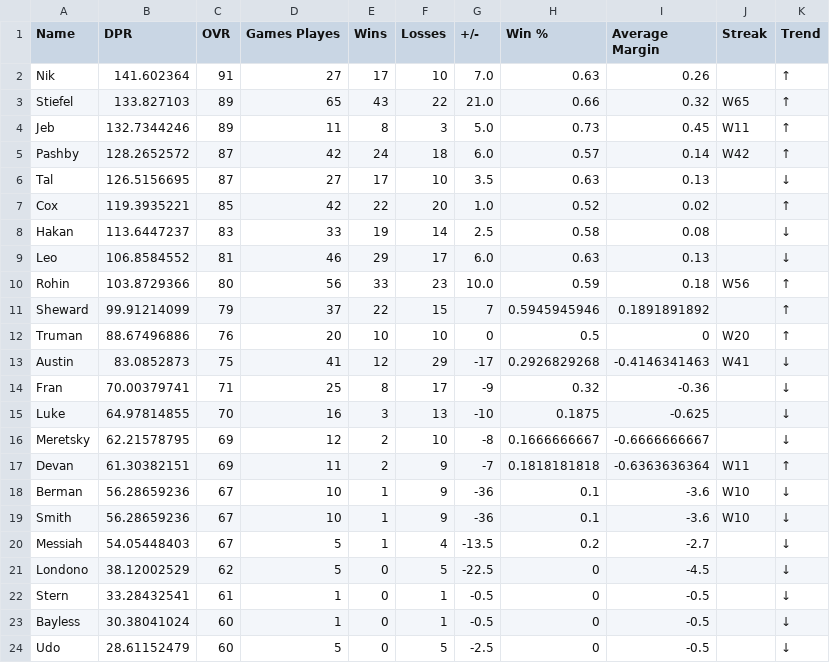
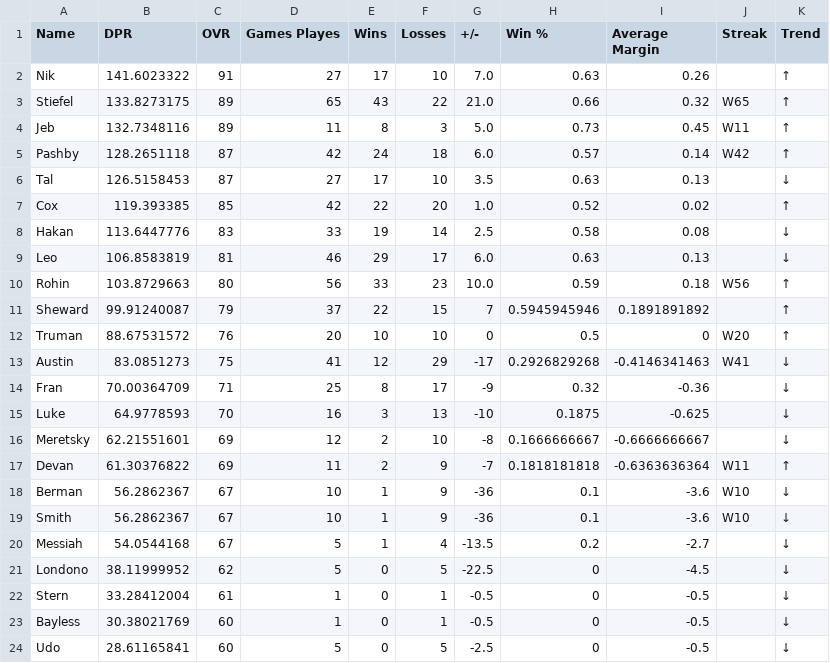
Before and after one commit to adamstiefel06/dpong-leaderboard, a CSV file: leaderboard.csv, drawn as a sheet.

```diff
--- a/leaderboard.csv
+++ b/leaderboard.csv
@@ -1,24 +1,24 @@
 Name,DPR,OVR,Games Playes,Wins,Losses,+/-,Win %,Average Margin,Streak,Trend
-Nik,141.602364,91,27,17,10,7.0,0.63,0.26,,↑
-Stiefel,133.827103,89,65,43,22,21.0,0.66,0.32,W65,↑
-Jeb,132.7344246,89,11,8,3,5.0,0.73,0.45,W11,↑
-Pashby,128.2652572,87,42,24,18,6.0,0.57,0.14,W42,↑
-Tal,126.5156695,87,27,17,10,3.5,0.63,0.13,,↓
-Cox,119.3935221,85,42,22,20,1.0,0.52,0.02,,↑
-Hakan,113.6447237,83,33,19,14,2.5,0.58,0.08,,↓
-Leo,106.8584552,81,46,29,17,6.0,0.63,0.13,,↓
-Rohin,103.8729366,80,56,33,23,10.0,0.59,0.18,W56,↑
-Sheward,99.91214099,79,37,22,15,7,0.5945945946,0.1891891892,,↑
-Truman,88.67496886,76,20,10,10,0,0.5,0,W20,↑
-Austin,83.0852873,75,41,12,29,-17,0.2926829268,-0.4146341463,W41,↓
-Fran,70.00379741,71,25,8,17,-9,0.32,-0.36,,↓
-Luke,64.97814855,70,16,3,13,-10,0.1875,-0.625,,↓
-Meretsky,62.21578795,69,12,2,10,-8,0.1666666667,-0.6666666667,,↓
-Devan,61.30382151,69,11,2,9,-7,0.1818181818,-0.6363636364,W11,↑
-Berman,56.28659236,67,10,1,9,-36,0.1,-3.6,W10,↓
-Smith,56.28659236,67,10,1,9,-36,0.1,-3.6,W10,↓
-Messiah,54.05448403,67,5,1,4,-13.5,0.2,-2.7,,↓
-Londono,38.12002529,62,5,0,5,-22.5,0,-4.5,,↓
-Stern,33.28432541,61,1,0,1,-0.5,0,-0.5,,↓
-Bayless,30.38041024,60,1,0,1,-0.5,0,-0.5,,↓
-Udo,28.61152479,60,5,0,5,-2.5,0,-0.5,,↓
+Nik,141.6023322,91,27,17,10,7.0,0.63,0.26,,↑
+Stiefel,133.8273175,89,65,43,22,21.0,0.66,0.32,W65,↑
+Jeb,132.7348116,89,11,8,3,5.0,0.73,0.45,W11,↑
+Pashby,128.2651118,87,42,24,18,6.0,0.57,0.14,W42,↑
+Tal,126.5158453,87,27,17,10,3.5,0.63,0.13,,↓
+Cox,119.393385,85,42,22,20,1.0,0.52,0.02,,↑
+Hakan,113.6447776,83,33,19,14,2.5,0.58,0.08,,↓
+Leo,106.8583819,81,46,29,17,6.0,0.63,0.13,,↓
+Rohin,103.8729663,80,56,33,23,10.0,0.59,0.18,W56,↑
+Sheward,99.91240087,79,37,22,15,7,0.5945945946,0.1891891892,,↑
+Truman,88.67531572,76,20,10,10,0,0.5,0,W20,↑
+Austin,83.0851273,75,41,12,29,-17,0.2926829268,-0.4146341463,W41,↓
+Fran,70.00364709,71,25,8,17,-9,0.32,-0.36,,↓
+Luke,64.9778593,70,16,3,13,-10,0.1875,-0.625,,↓
+Meretsky,62.21551601,69,12,2,10,-8,0.1666666667,-0.6666666667,,↓
+Devan,61.30376822,69,11,2,9,-7,0.1818181818,-0.6363636364,W11,↑
+Berman,56.2862367,67,10,1,9,-36,0.1,-3.6,W10,↓
+Smith,56.2862367,67,10,1,9,-36,0.1,-3.6,W10,↓
+Messiah,54.0544168,67,5,1,4,-13.5,0.2,-2.7,,↓
+Londono,38.11999952,62,5,0,5,-22.5,0,-4.5,,↓
+Stern,33.28412004,61,1,0,1,-0.5,0,-0.5,,↓
+Bayless,30.38021769,60,1,0,1,-0.5,0,-0.5,,↓
+Udo,28.61165841,60,5,0,5,-2.5,0,-0.5,,↓
```
